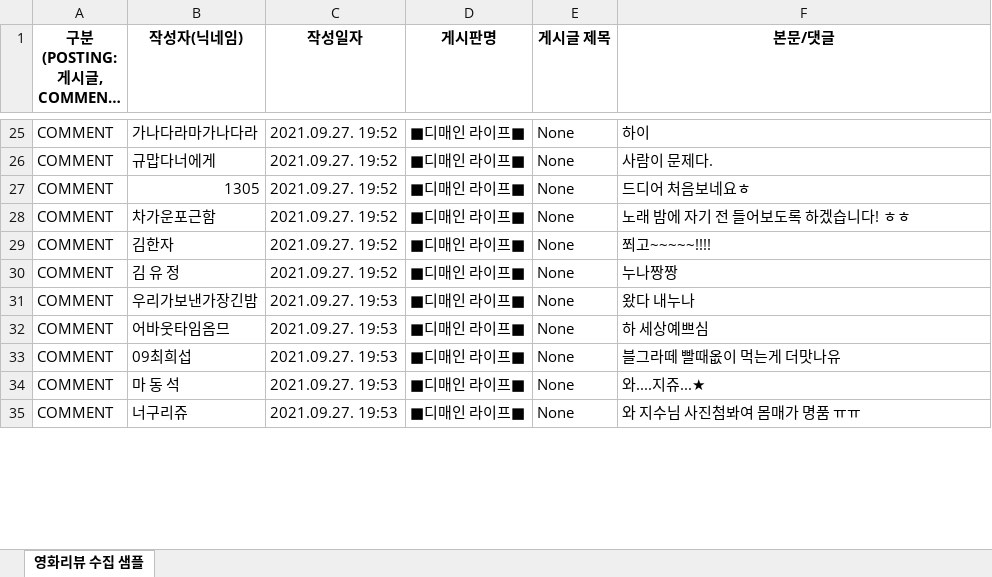
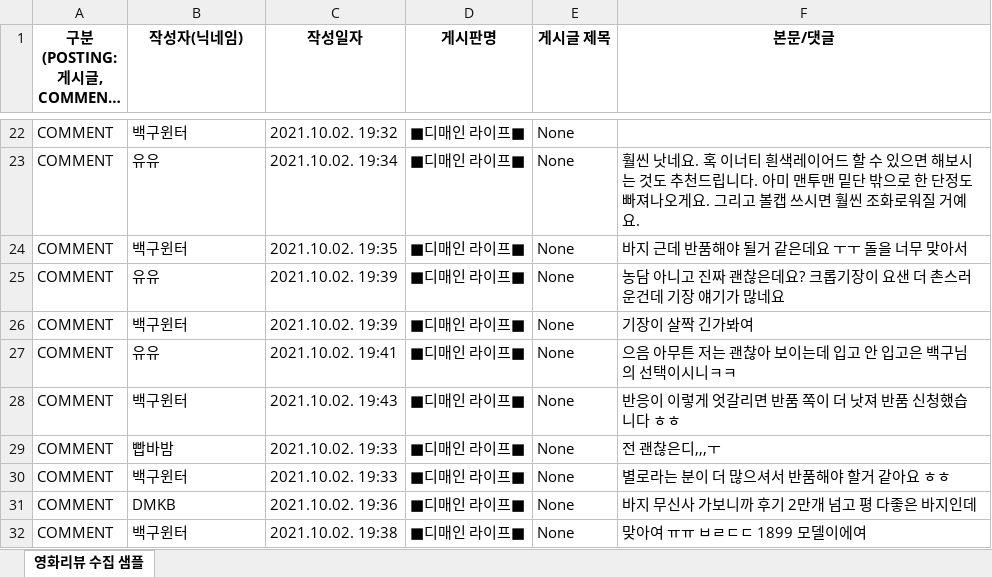
Before and after one commit to fingeredman/teanaps-web-scraper, an Excel workbook: cafe_post_scrapper/sample_data/scrapping_data_desc.xlsx, sheet 영화리뷰 수집 샘플, drawn as a sheet; only a part is shown, gaps mark what is left out; long unchanged cells end in …; values as stored, in another font and other column widths than the file's, no borders; addresses are those after the commit; the diff covers the shown part only; the diff names each change by its address in the sheet, - before the commit and + after, or states it on an @@ line.

```diff
--- a/cafe_post_scrapper/sample_data/scrapping_data_desc.xlsx (sheet 영화리뷰 수집 샘플)
+++ b/cafe_post_scrapper/sample_data/scrapping_data_desc.xlsx (sheet 영화리뷰 수집 샘플)
-B22 (작성자(닉네임)): 가나다라마가나다라
+B22 (작성자(닉네임)): 백구윈터
-C22 (작성일자): 2021.09.27. 19:52
+C22 (작성일자): 2021.10.02. 19:32
-F22 (본문/댓글): 하이
+F22 (본문/댓글): (empty)
-B23 (작성자(닉네임)): 규맙다너에게
+B23 (작성자(닉네임)): 유유
-C23 (작성일자): 2021.09.27. 19:52
+C23 (작성일자): 2021.10.02. 19:34
-F23 (본문/댓글): 사람이 문제다.
+F23 (본문/댓글): 훨씬 낫네요. 혹 이너티 흰색레이어드 할 수 있으면 해보시는 것도 추천드립니다. 아미 맨투맨 밑단 밖으로 한 단정도 빠져나오게요. 그리고 볼캡 쓰시면 훨씬 조화로워질 거예요.
-B24 (작성자(닉네임)): 1305
+B24 (작성자(닉네임)): 백구윈터
-C24 (작성일자): 2021.09.27. 19:52
+C24 (작성일자): 2021.10.02. 19:35
-F24 (본문/댓글): 드디어 처음보네요ㅎ
+F24 (본문/댓글): 바지 근데 반품해야 될거 같은데요 ㅜㅜ 돌을 너무 맞아서
-B25 (작성자(닉네임)): 차가운포근함
+B25 (작성자(닉네임)): 유유
-C25:C26 (작성일자): 2021.09.27. 19:52
+C25:C26 (작성일자): 2021.10.02. 19:39
-F25 (본문/댓글): 노래 밤에 자기 전 들어보도록 하겠습니다! ㅎㅎ
+F25 (본문/댓글): 농담 아니고 진짜 괜찮은데요? 크롭기장이 요샌 더 촌스러운건데 기장 얘기가 많네요
-B26 (작성자(닉네임)): 김한자
+B26 (작성자(닉네임)): 백구윈터
-F26 (본문/댓글): 쬐고~~~~~!!!!
+F26 (본문/댓글): 기장이 살짝 긴가봐여
-B27 (작성자(닉네임)): 김 유 정
+B27 (작성자(닉네임)): 유유
-C27 (작성일자): 2021.09.27. 19:52
+C27 (작성일자): 2021.10.02. 19:41
-F27 (본문/댓글): 누나짱짱
+F27 (본문/댓글): 으음 아무튼 저는 괜찮아 보이는데 입고 안 입고은 백구님의 선택이시니ㅋㅋ
-B28 (작성자(닉네임)): 우리가보낸가장긴밤
+B28 (작성자(닉네임)): 백구윈터
-C28 (작성일자): 2021.09.27. 19:53
+C28 (작성일자): 2021.10.02. 19:43
-F28 (본문/댓글): 왔다 내누나
+F28 (본문/댓글): 반응이 이렇게 엇갈리면 반품 쪽이 더 낫져 반품 신청했습니다 ㅎㅎ
-B29 (작성자(닉네임)): 어바웃타임옴므
+B29 (작성자(닉네임)): 빱바밤
-C29:C30 (작성일자): 2021.09.27. 19:53
+C29:C30 (작성일자): 2021.10.02. 19:33
-F29 (본문/댓글): 하 세상예쁘심
+F29 (본문/댓글): 전 괜찮은디,,,ㅜ
-B30 (작성자(닉네임)): 09최희섭
+B30 (작성자(닉네임)): 백구윈터
-F30 (본문/댓글): 블그라떼 빨때옶이 먹는게 더맛나유
+F30 (본문/댓글): 별로라는 분이 더 많으셔서 반품해야 할거 같아요 ㅎㅎ
-B31 (작성자(닉네임)): 마 동 석
+B31 (작성자(닉네임)): DMKB
-C31 (작성일자): 2021.09.27. 19:53
+C31 (작성일자): 2021.10.02. 19:36
-F31 (본문/댓글): 와....지쥬...★
+F31 (본문/댓글): 바지 무신사 가보니까 후기 2만개 넘고 평 다좋은 바지인데
-B32 (작성자(닉네임)): 너구리쥬
+B32 (작성자(닉네임)): 백구윈터
-C32 (작성일자): 2021.09.27. 19:53
+C32 (작성일자): 2021.10.02. 19:38
-F32 (본문/댓글): 와 지수님 사진첨봐여 몸매가 명품 ㅠㅠ
+F32 (본문/댓글): 맞아여 ㅠㅠ ㅂㄹㄷㄷ 1899 모델이에여
```
Also changed, not shown: 5 added rows, 5 removed rows, 142 edited cells and cell formats elsewhere in this sheet, 2 other files.
